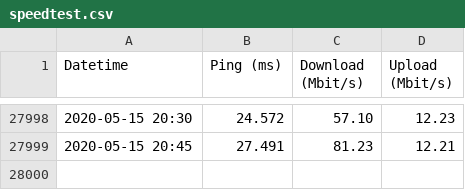
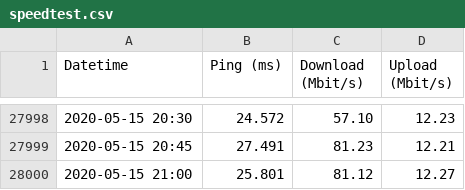
Before and after one commit to jackcarter/jackcarter.github.io, a CSV file: data/speedtest.csv, drawn as a sheet; only a part is shown, gaps mark what is left out; the diff names each change by its address in the sheet, - before the commit and + after, or states it on an @@ line.

Commit message:
Update speedtest file

```diff
--- a/data/speedtest.csv
+++ b/data/speedtest.csv
+row 28000: 2020-05-15 21:00 | 25.801 | 81.12 | 12.27
```
